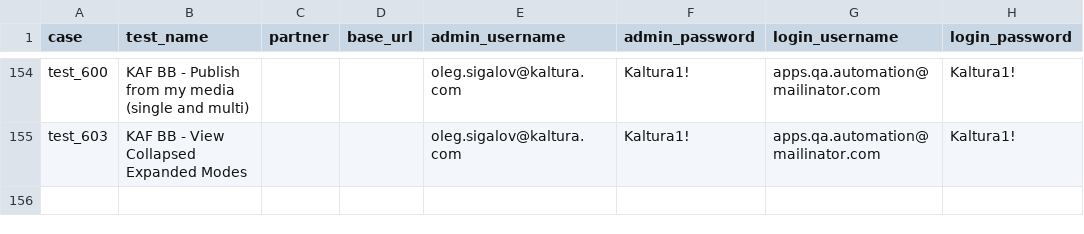
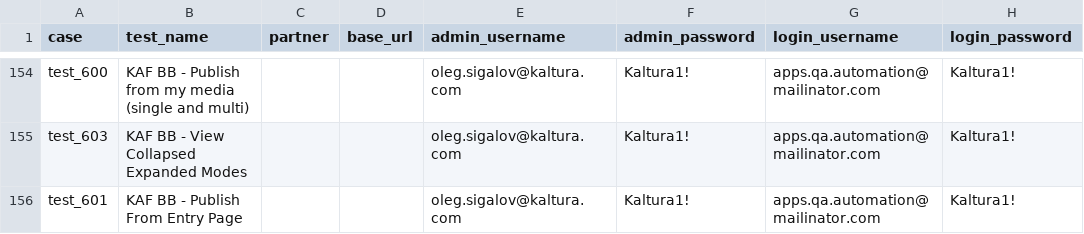
Before and after one commit to NadyaDi/kms-automation, a CSV file: web/ini/testPartnersProd.csv, drawn as a sheet; only a part is shown, gaps mark what is left out; the diff names each change by its address in the sheet, - before the commit and + after, or states it on an @@ line.

Commit message:
added and finished test 601 "BlackBoard - Publish From Entry Page"  for old/new ui

```diff
--- a/web/ini/testPartnersProd.csv
+++ b/web/ini/testPartnersProd.csv
+row 156: test_601 | KAF BB - Publish From Entry Page |  |  | oleg.sigalov@kaltura.com | Kaltura1! | apps.qa.automation@mailinator.com | Kaltura1!
```
Also changed, not shown: web/ini/testPartnersProdNewUI.csv, web/ini/testPartnersTesting.csv, 4 other files.
